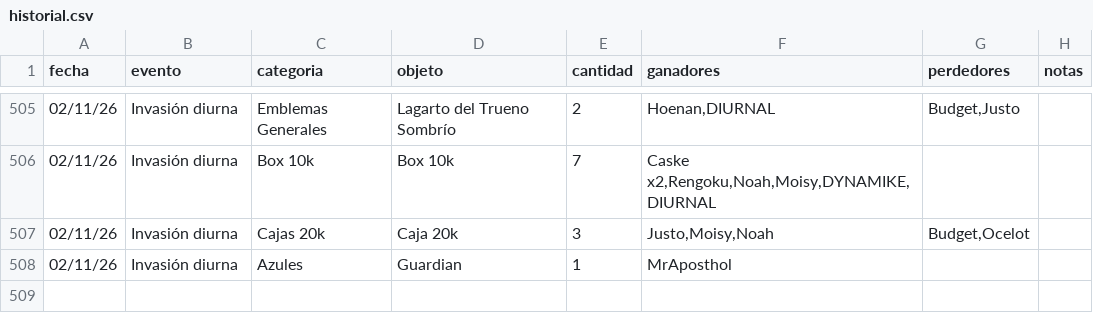
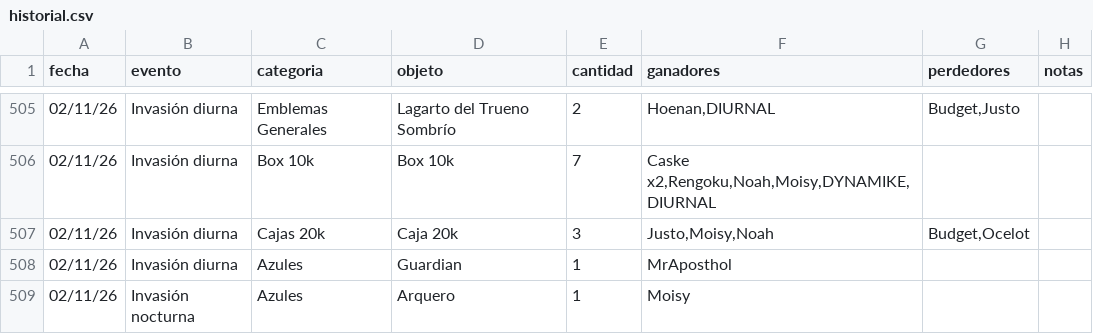
Before and after one commit to apostholz/Bot-Subastas-Prueba-, a CSV file: historial.csv, drawn as a sheet; only a part is shown, gaps mark what is left out.

Commit message:
Sync historial.csv desde bot (2026-11-02 23:58)

```diff
--- a/historial.csv
+++ b/historial.csv
@@ -508 +508,2 @@ fecha,evento,categoria,objeto,cantidad,ganadores,perdedores,notas
 02/11/26,Invasión diurna,Azules,"Guardian",1,"MrAposthol","",""
+02/11/26,Invasión nocturna,Azules,"Arquero",1,"Moisy","",""
```
